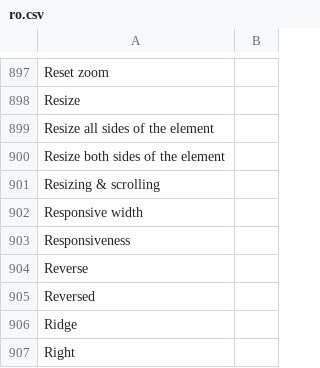
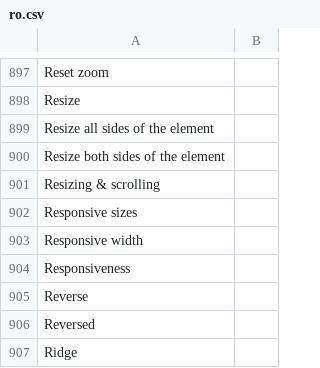
Before and after one commit to desech/desech-studio, a CSV file: build/i18n/ro.csv, drawn as a sheet; only a part is shown, gaps mark what is left out; the shorter side is filled out with more unchanged rows; the diff names each change by its address in the sheet, - before the commit and + after, or states it on an @@ line.

```diff
--- a/build/i18n/ro.csv
+++ b/build/i18n/ro.csv
+row 902: Responsive sizes
```
Also changed, not shown: build/i18n/template.csv, 5 other files.
